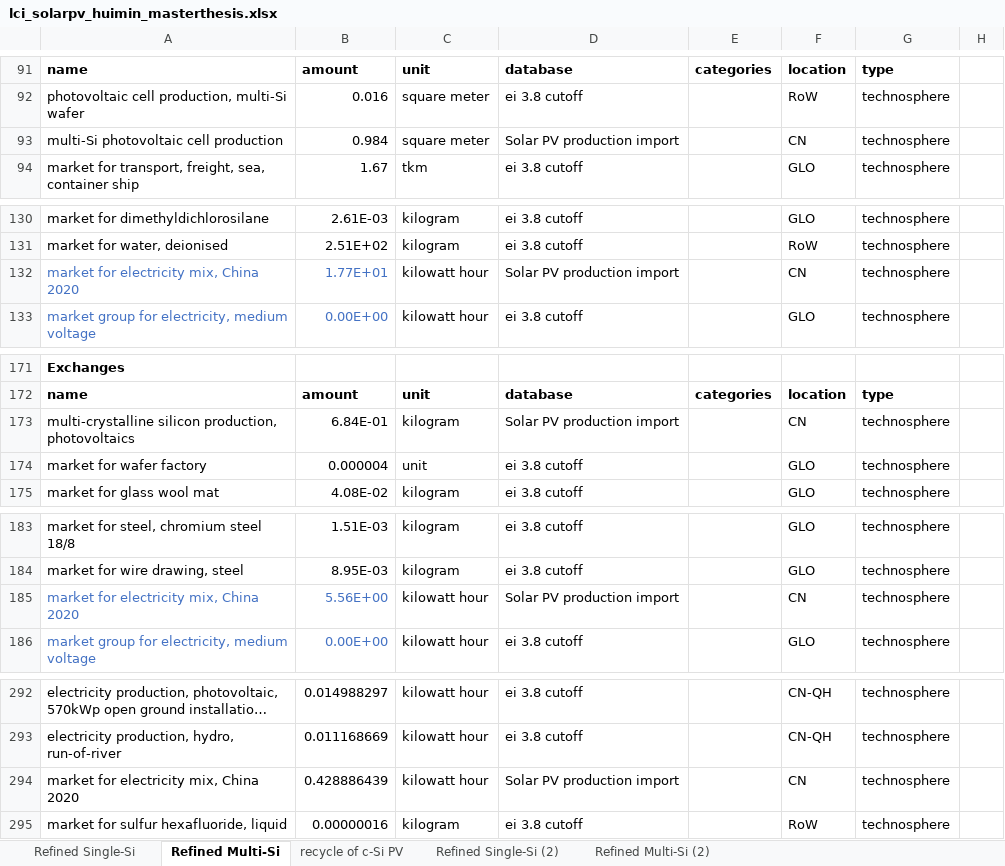
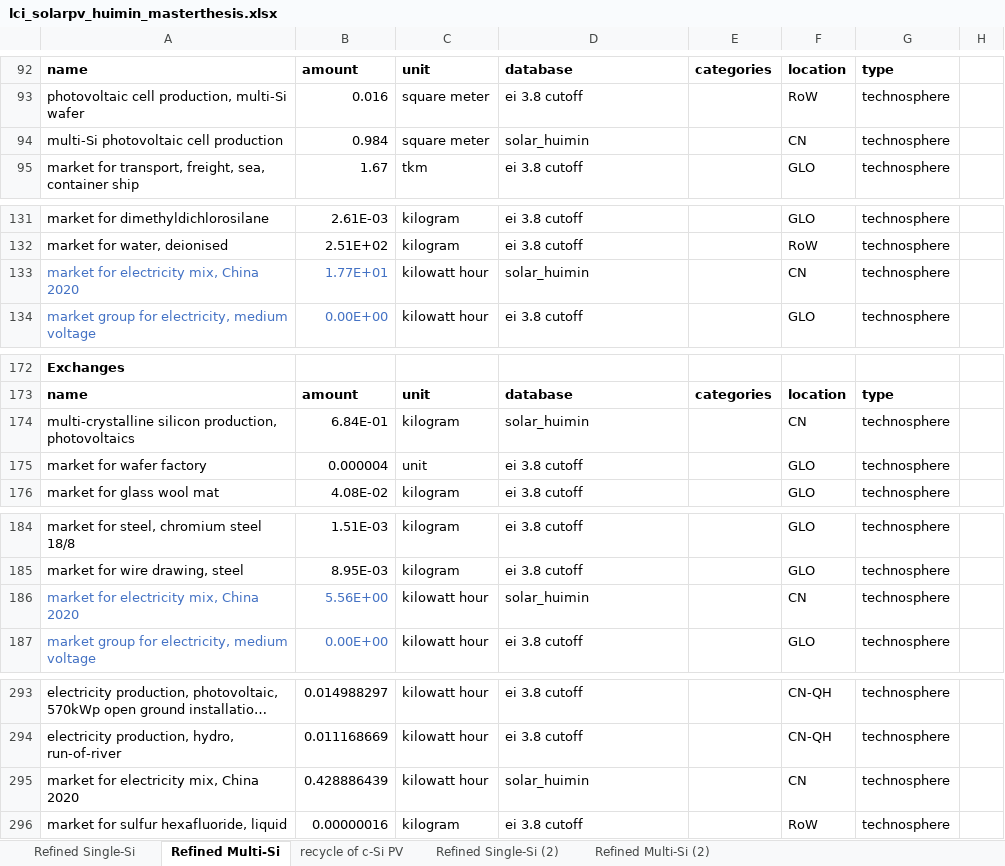
Before and after one commit to tyrael147/moeschpond, an Excel workbook: data/inputs/lci_solarpv_huimin_masterthesis.xlsx, sheet Refined Multi-Si, drawn as a sheet; only a part is shown, gaps mark what is left out; long unchanged cells end in …; values as stored, in another font and other column widths than the file's, no borders; addresses are those after the commit; the diff covers the shown part only; the diff names each change by its address in the sheet, - before the commit and + after, or states it on an @@ line.

```diff
--- a/data/inputs/lci_solarpv_huimin_masterthesis.xlsx (sheet Refined Multi-Si)
+++ b/data/inputs/lci_solarpv_huimin_masterthesis.xlsx (sheet Refined Multi-Si)
-D94: Solar PV production import
+D94: solar_huimin
-D133: Solar PV production import
+D133: solar_huimin
-D174: Solar PV production import
+D174: solar_huimin
-D186: Solar PV production import
+D186: solar_huimin
-D295: Solar PV production import
+D295: solar_huimin
```
Also changed, not shown: 1 added row and 17 edited cells elsewhere in this sheet, 1 other file.
